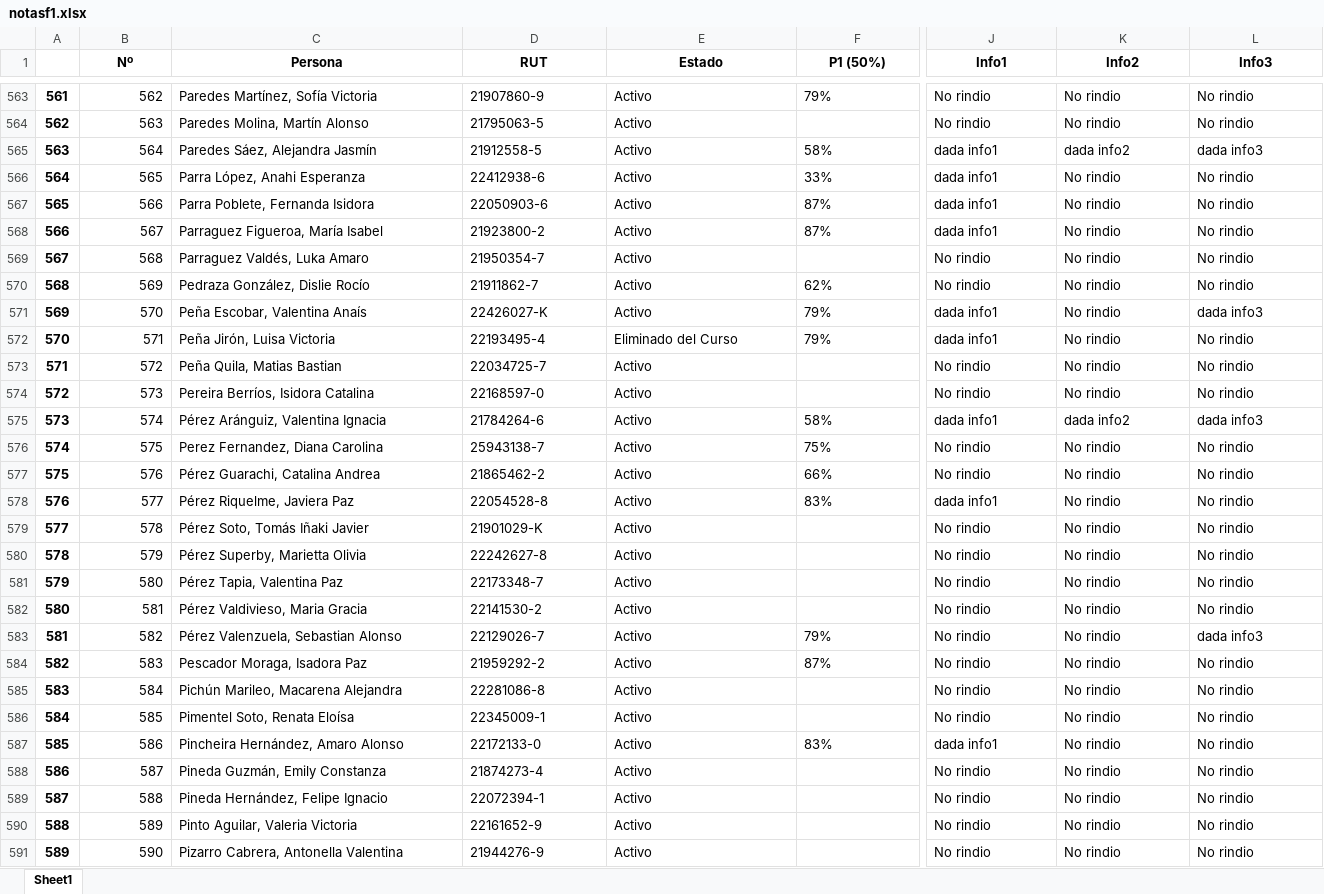
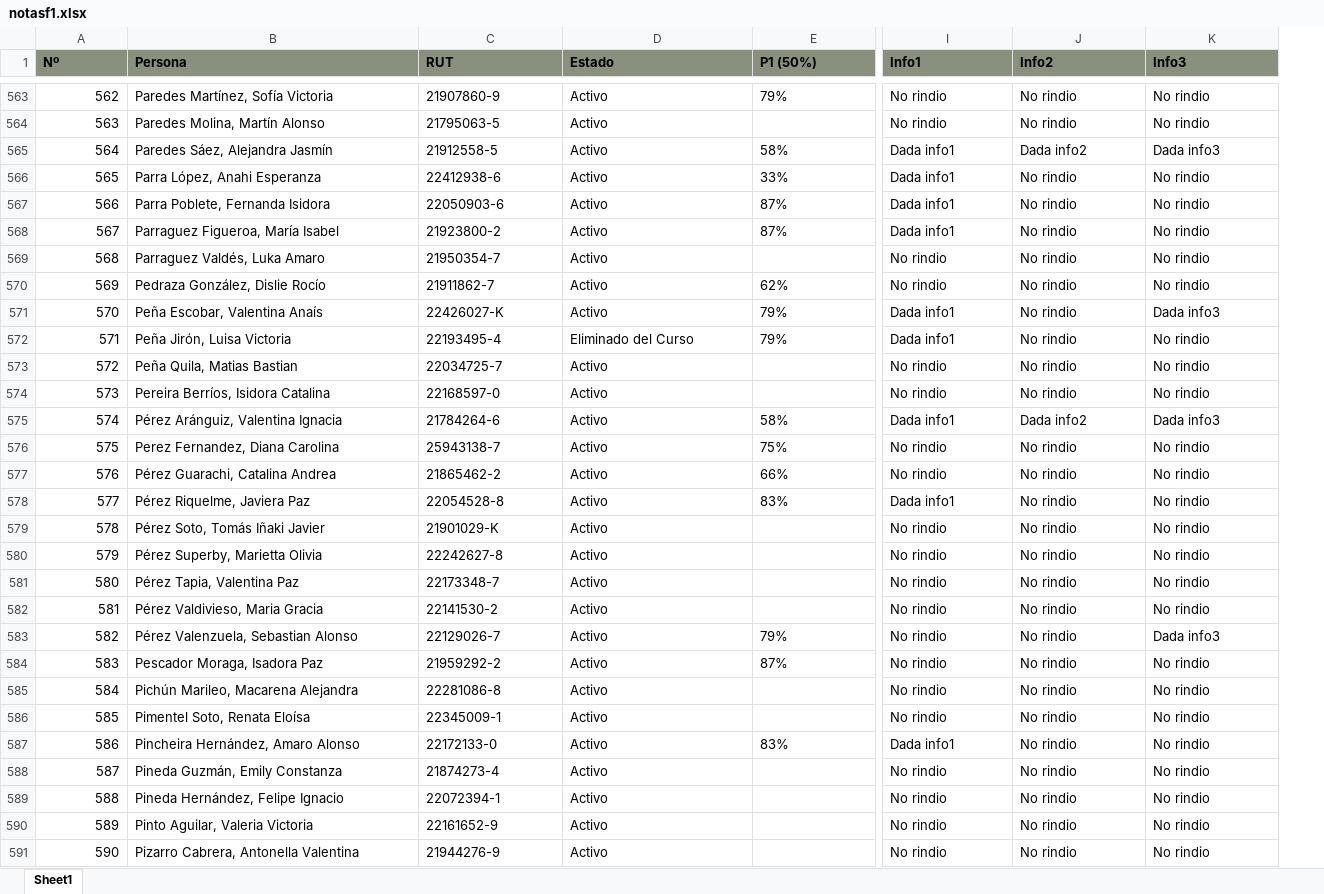
Before and after one commit to kozukimazi/kozukipanda, an Excel workbook: notasf1.xlsx, sheet Sheet1, drawn as a sheet; only a part is shown, gaps mark what is left out; values as stored, in another font and other column widths than the file's, no borders; conditional formats not drawn; removed rows and columns are numbered as before the commit, all else as after; the diff covers the shown part only; the diff names each change by its address in the sheet, - before the commit and + after, or states it on an @@ line.

```diff
--- a/notasf1.xlsx (sheet Sheet1)
+++ b/notasf1.xlsx (sheet Sheet1)
-column A, rows 563-591: 561 | 562 | 563 | 564 | 565 | 566 | 567 | 568 | 569 | 570 | 571 | 572 | 573 | 574 | 575 | 576 | 577 | 578 | 579 | 580 | 581 | 582 | 583 | 584 | 585 | 586 | 587 | 588 | 589
@@ A1:K1 fill: none → #8A907E, alignment: center → left @@
-I565:I568 (Info1): dada info1
+I565:I568 (Info1): Dada info1
-J565 (Info2): dada info2
+J565 (Info2): Dada info2
-K565 (Info3): dada info3
+K565 (Info3): Dada info3
-I571:I572 (Info1): dada info1
+I571:I572 (Info1): Dada info1
-K571 (Info3): dada info3
+K571 (Info3): Dada info3
-I575 (Info1): dada info1
+I575 (Info1): Dada info1
-J575 (Info2): dada info2
+J575 (Info2): Dada info2
-K575 (Info3): dada info3
+K575 (Info3): Dada info3
-I578 (Info1): dada info1
+I578 (Info1): Dada info1
-K583 (Info3): dada info3
+K583 (Info3): Dada info3
-I587 (Info1): dada info1
+I587 (Info1): Dada info1
```
Also changed, not shown: 292 edited cells and cell formats elsewhere in this sheet, 2 other files.
